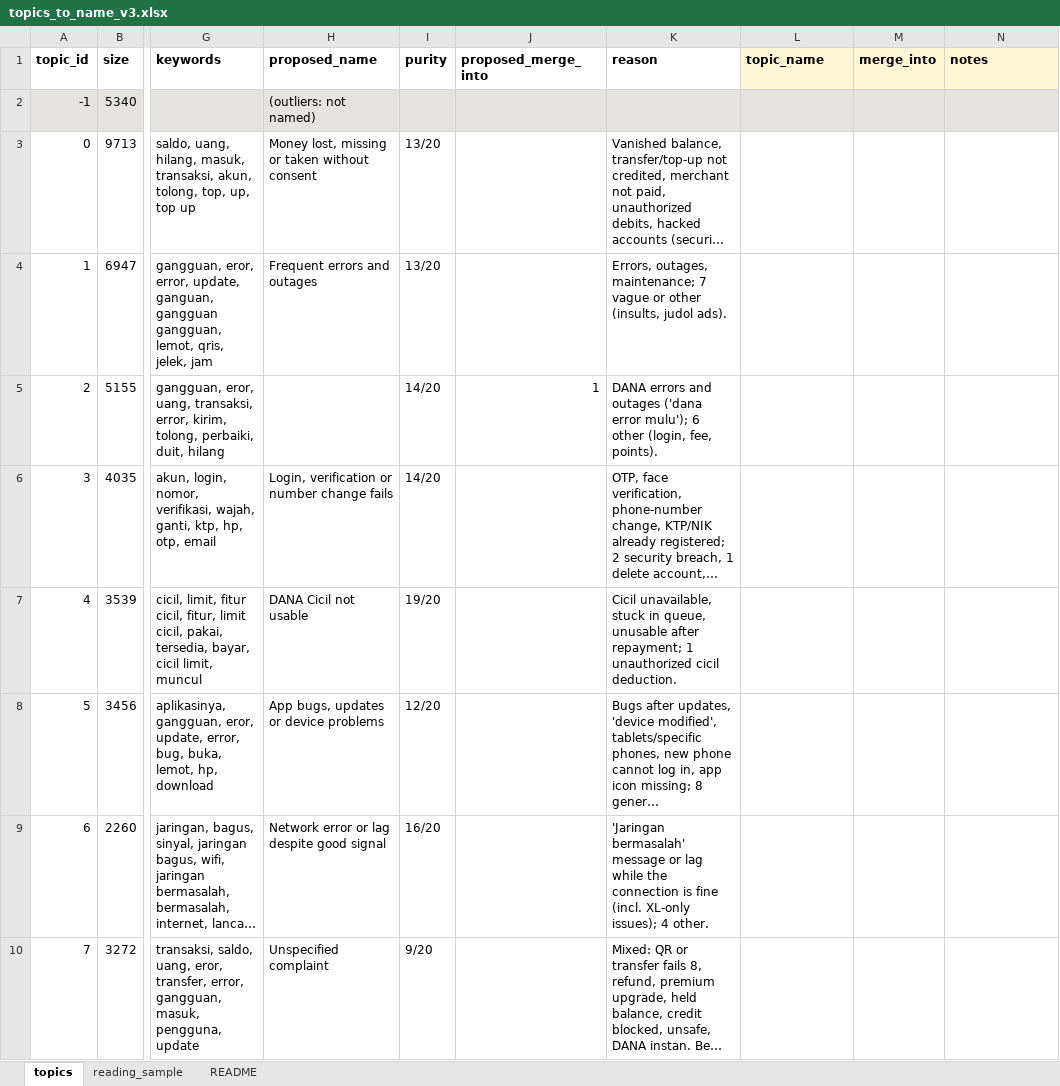
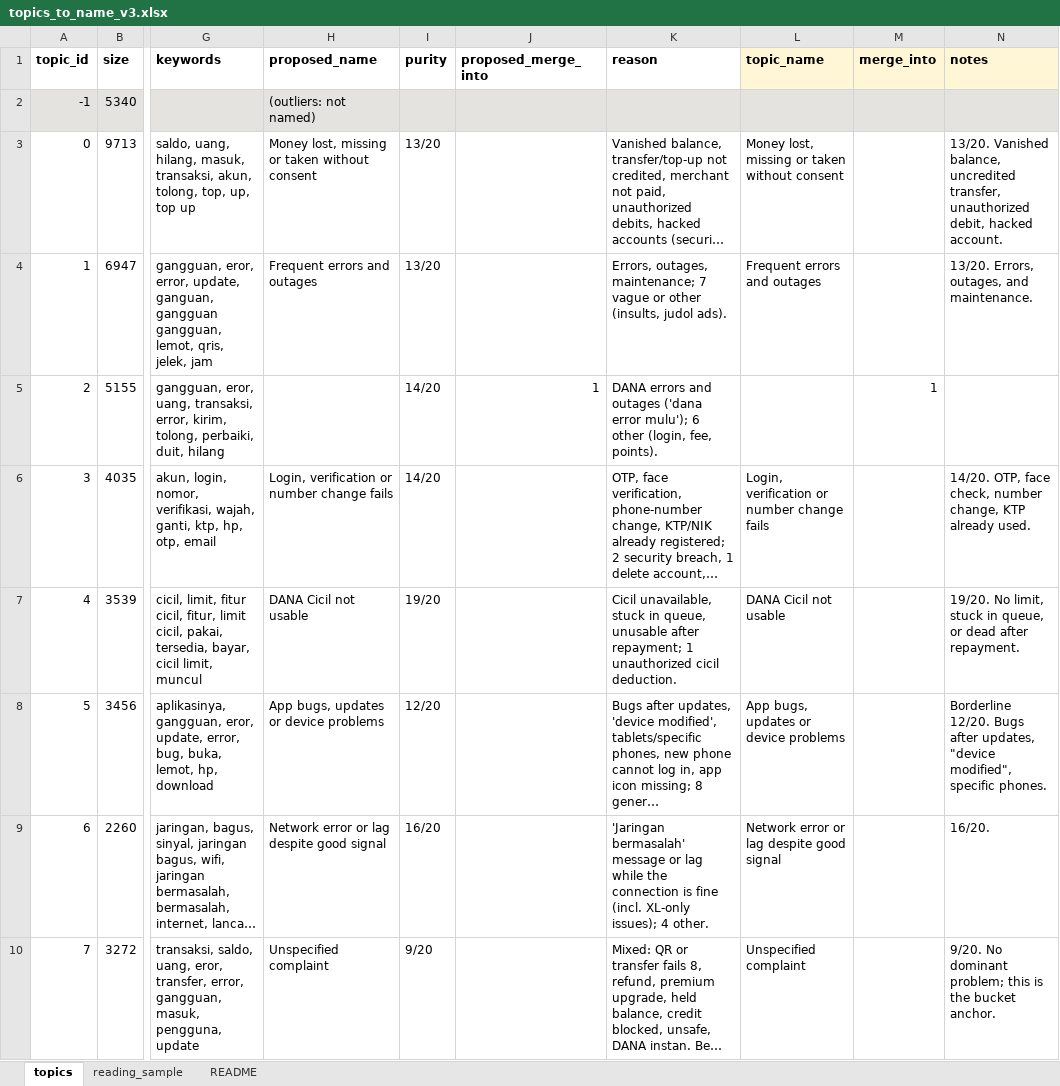
Before and after one commit to k08e24bryant/ewallet-review-analysis, an Excel workbook: data/topics/topics_to_name_v3.xlsx, sheet topics, drawn as a sheet; only a part is shown, gaps mark what is left out; long unchanged cells end in …; values as stored, in another font and other column widths than the file's, no borders; the diff covers the shown part only; the diff names each change by its address in the sheet, - before the commit and + after, or states it on an @@ line.

Commit message:
data(topics): confirm v3 topic names and merges

```diff
--- a/data/topics/topics_to_name_v3.xlsx (sheet topics)
+++ b/data/topics/topics_to_name_v3.xlsx (sheet topics)
-L3 (topic_name): (empty)
+L3 (topic_name): Money lost, missing or taken without consent
-N3 (notes): (empty)
+N3 (notes): 13/20. Vanished balance, uncredited transfer, unauthorized debit, hacked account.
-L4 (topic_name): (empty)
+L4 (topic_name): Frequent errors and outages
-N4 (notes): (empty)
+N4 (notes): 13/20. Errors, outages, and maintenance.
-M5 (merge_into): (empty)
+M5 (merge_into): 1
-L6 (topic_name): (empty)
+L6 (topic_name): Login, verification or number change fails
-N6 (notes): (empty)
+N6 (notes): 14/20. OTP, face check, number change, KTP already used.
-L7 (topic_name): (empty)
+L7 (topic_name): DANA Cicil not usable
-N7 (notes): (empty)
+N7 (notes): 19/20. No limit, stuck in queue, or dead after repayment.
-L8 (topic_name): (empty)
+L8 (topic_name): App bugs, updates or device problems
-N8 (notes): (empty)
+N8 (notes): Borderline 12/20. Bugs after updates, "device modified", specific phones.
-L9 (topic_name): (empty)
+L9 (topic_name): Network error or lag despite good signal
-N9 (notes): (empty)
+N9 (notes): 16/20.
-L10 (topic_name): (empty)
+L10 (topic_name): Unspecified complaint
-N10 (notes): (empty)
+N10 (notes): 9/20. No dominant problem; this is the bucket anchor.
```
Also changed, not shown: 40 edited cells elsewhere in this sheet.
